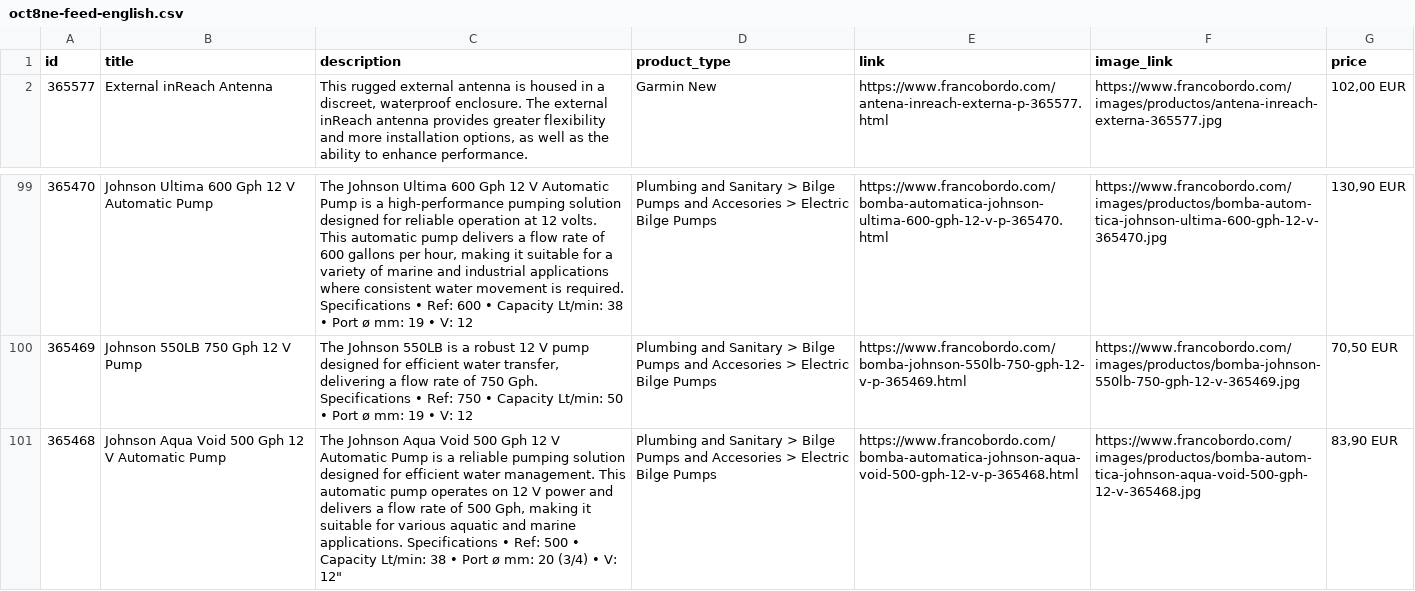
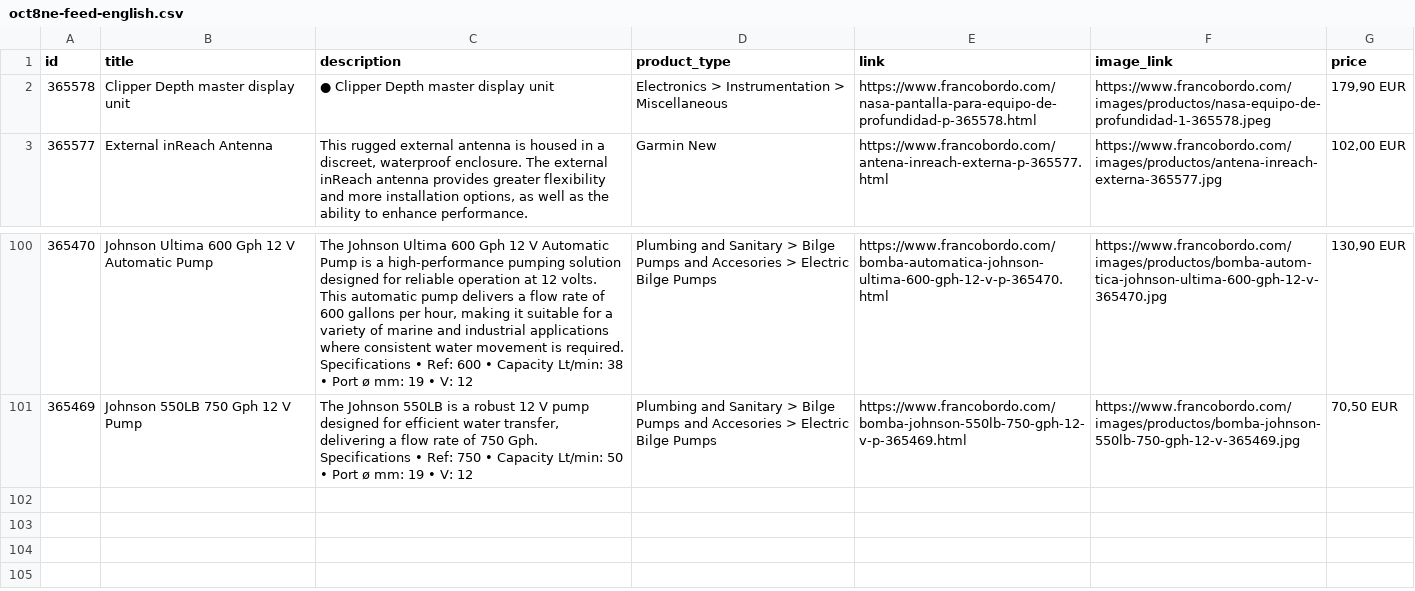
Before and after one commit to Capitanpaco2004/francobordo-web, a CSV file: feeds/oct8ne-feed-english.csv, drawn as a sheet; only a part is shown, gaps mark what is left out; removed rows and columns are numbered as before the commit, all else as after; the diff names each change by its address in the sheet, - before the commit and + after, or states it on an @@ line.

```diff
--- a/feeds/oct8ne-feed-english.csv
+++ b/feeds/oct8ne-feed-english.csv
+row 2: 365578 | Clipper Depth master display unit | ● Clipper Depth master display unit | Electronics > Instrumentation > Miscellaneous | https://www.francobordo.com/nasa-pantalla-para-equipo-de-profundidad-p-365578.html | https://www.francobordo.com/images/productos/nasa-equipo-de-profundidad-1-365578.jpeg | 179,90 EUR
-row 101: 365468 | Johnson Aqua Void 500 Gph 12 V Automatic Pump | The Johnson Aqua Void 500 Gph 12 V Automatic Pump is a reliable pumping solution designed for efficient water management. This automatic pump operates on 12 V power and delivers a flow rate of 500 Gph, making it suitable for various aquatic and marine applications. Specifications • Ref: 500 • Capacity Lt/min: 38 • Port ø mm: 20 (3/4) • V: 12" | Plumbing and Sanitary > Bilge Pumps and Accesories > Electric Bilge Pumps | https://www.francobordo.com/bomba-automatica-johnson-aqua-void-500-gph-12-v-p-365468.html | https://www.francobordo.com/images/productos/bomba-autom-tica-johnson-aqua-void-500-gph-12-v-365468.jpg | 83,90 EUR
```
Also changed, not shown: feeds/oct8ne-feed-espanol.csv, 18 other files.
